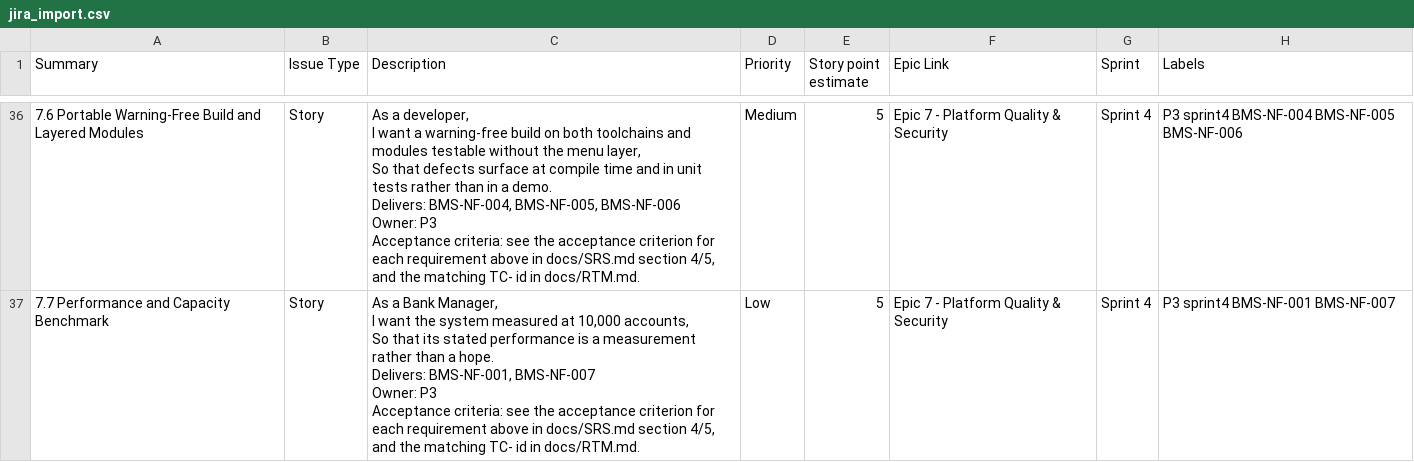
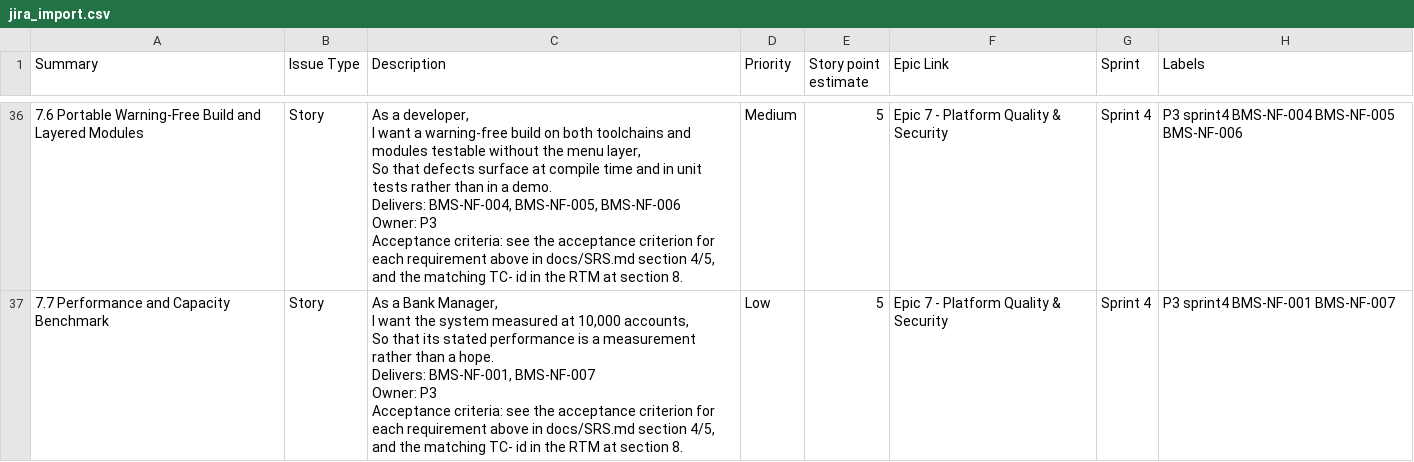
Before and after one commit to pes-se-team11/bank-management-system, a CSV file: docs/jira_import.csv, drawn as a sheet; only a part is shown, gaps mark what is left out; the diff covers the shown part only; the diff names each change by its address in the sheet, - before the commit and + after, or states it on an @@ line.

Commit message:
Remove duplicated and derived files
docs/RTM.md is deleted. It was a verbatim copy of SRS section 8 - all 43
rows identical, none unique - so it was a second thing to keep in step
for no benefit. Every reference now points at section 8.

diagrams/ keeps only the SVG, which is the editable source. The PNG the
.docx embeds is a derivative, so it is generated into build/ and
gitignored rather than committed. The standalone per-diagram PDFs are
dropped entirely; both diagrams are already inside the SRS.

Net effect: one representation of each artefact in version control, and
the generated ones rebuild from tools/.

```diff
--- a/docs/jira_import.csv
+++ b/docs/jira_import.csv
-C36 (Description): …id in docs/RTM.md.
+C36 (Description): …id in the RTM at section 8.
-C37 (Description): …id in docs/RTM.md.
+C37 (Description): …id in the RTM at section 8.
```
Also changed, not shown: 27 edited cells elsewhere in this file, 14 other files.
